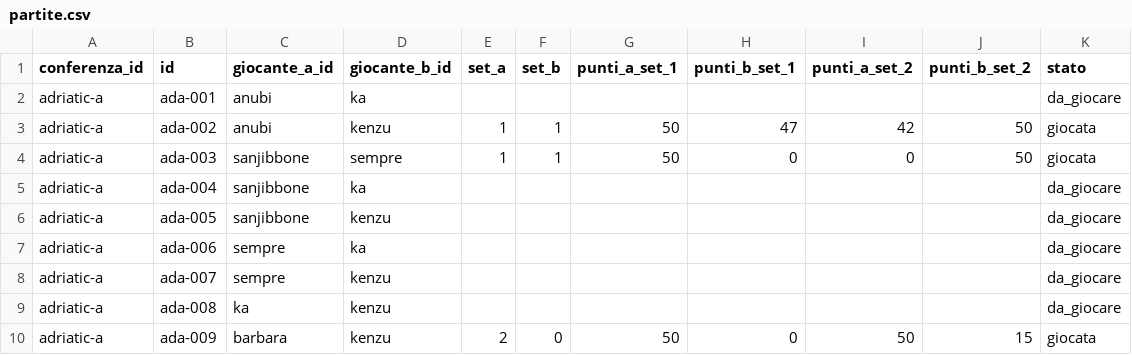
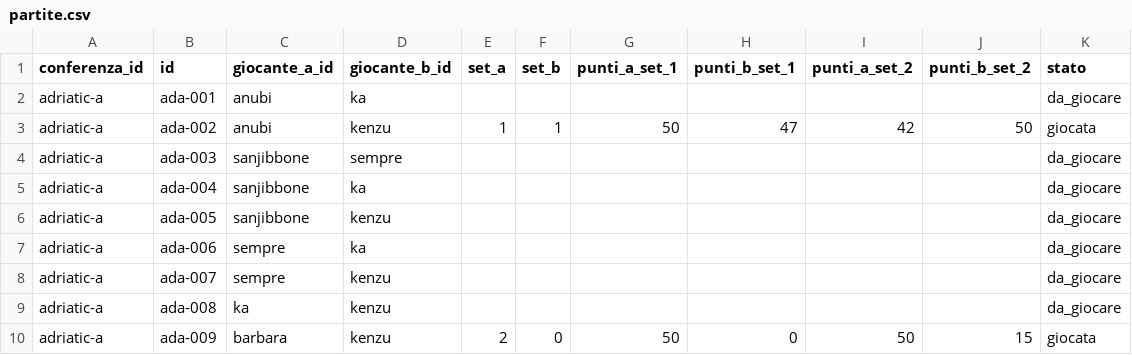
Before and after one commit to LaGiostraIndividuale/lagiostraindividuale.github.io, a CSV file: data/csv/2026/adriatic-a/partite.csv, drawn as a sheet.

Commit message:
data(csv): sync 2026/adriatic-a (2026-05-08 21:22:39)

```diff
--- a/data/csv/2026/adriatic-a/partite.csv
+++ b/data/csv/2026/adriatic-a/partite.csv
@@ -3,3 +3,3 @@ adriatic-a,ada-001,anubi,ka,,,,,,,da_giocare
 adriatic-a,ada-002,anubi,kenzu,1,1,50,47,42,50,giocata
-adriatic-a,ada-003,sanjibbone,sempre,1,1,50,0,0,50,giocata
+adriatic-a,ada-003,sanjibbone,sempre,,,,,,,da_giocare
 adriatic-a,ada-004,sanjibbone,ka,,,,,,,da_giocare
```
